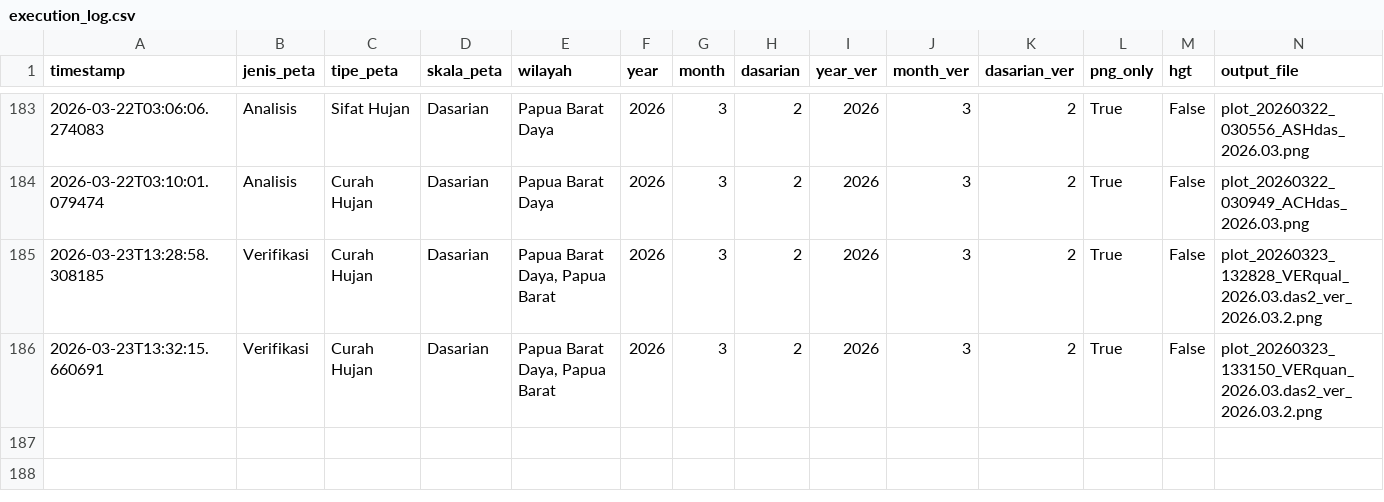
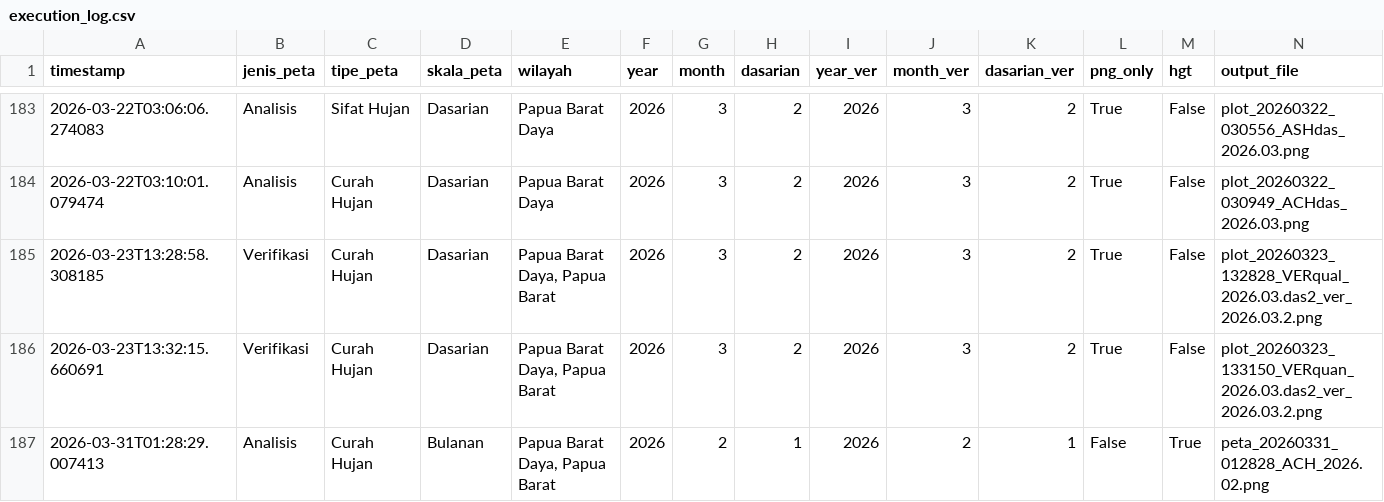
Before and after one commit to nashathur/Create-Map-IDW, a CSV file: execution_log.csv, drawn as a sheet; only a part is shown, gaps mark what is left out; rows hold the shown columns only; the diff names each change by its address in the sheet, - before the commit and + after, or states it on an @@ line.

Commit message:
log: Analisis - Curah Hujan - Bulanan (2026-03-31 01:28)

```diff
--- a/execution_log.csv
+++ b/execution_log.csv
+row 187: 2026-03-31T01:28:29.007413 | Analisis | Curah Hujan | Bulanan | Papua Barat Daya, Papua Barat | 2026 | 2 | 1 | 2026 | 2 | 1 | False | True | peta_20260331_012828_ACH_2026.02.png
```
